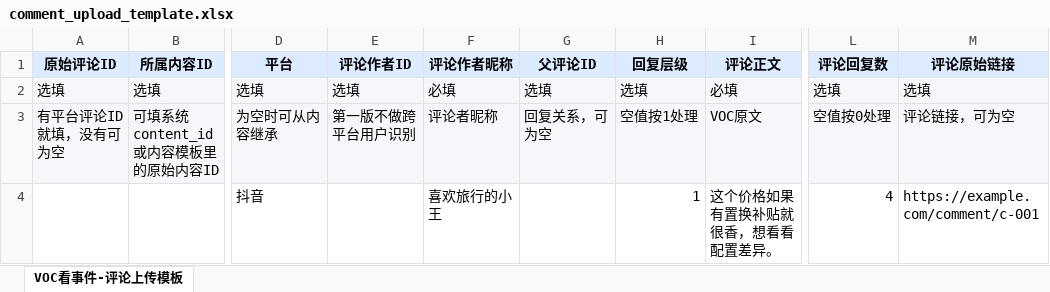
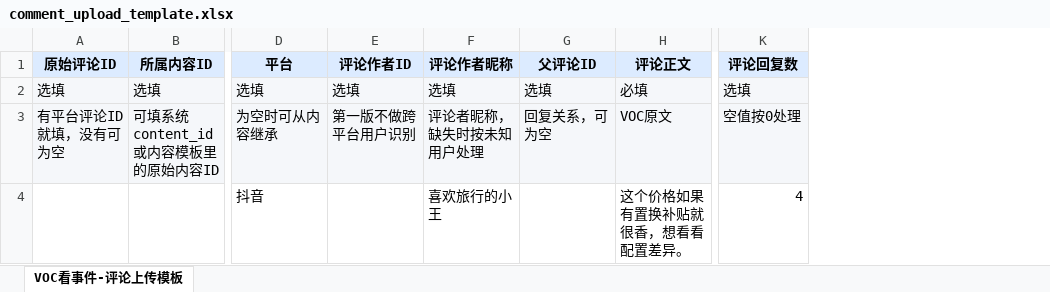
Before and after one commit to sunsy1994/newvoc, an Excel workbook: templates/event-voc/comment_upload_template.xlsx, sheet VOC看事件-评论上传模板, drawn as a sheet; only a part is shown, gaps mark what is left out; values as stored, in another font and other column widths than the file's, no borders; the diff names each change by its address in the sheet, - before the commit and + after, or states it on an @@ line.

```diff
--- a/templates/event-voc/comment_upload_template.xlsx (sheet VOC看事件-评论上传模板)
+++ b/templates/event-voc/comment_upload_template.xlsx (sheet VOC看事件-评论上传模板)
-column H (回复层级), rows 2-4: 选填 | 空值按1处理 | 1
-column M (评论原始链接), rows 2-4: 选填 | 评论链接，可为空 | https://example.com/comment/c-001
-F2 (评论作者昵称): 必填
+F2 (评论作者昵称): 选填
-F3 (评论作者昵称): 评论者昵称
+F3 (评论作者昵称): 评论者昵称，缺失时按未知用户处理
```
Also changed, not shown: templates/event-voc/content_upload_template.xlsx, 5 other files.
